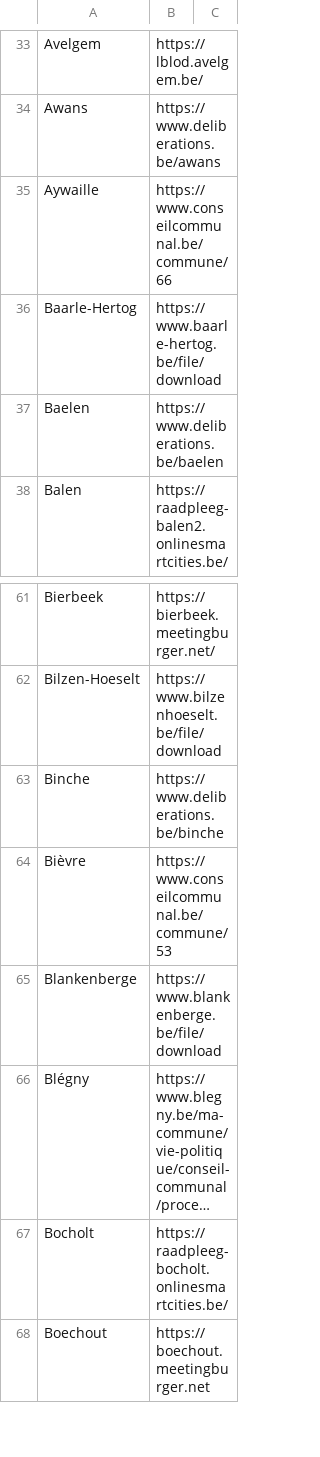
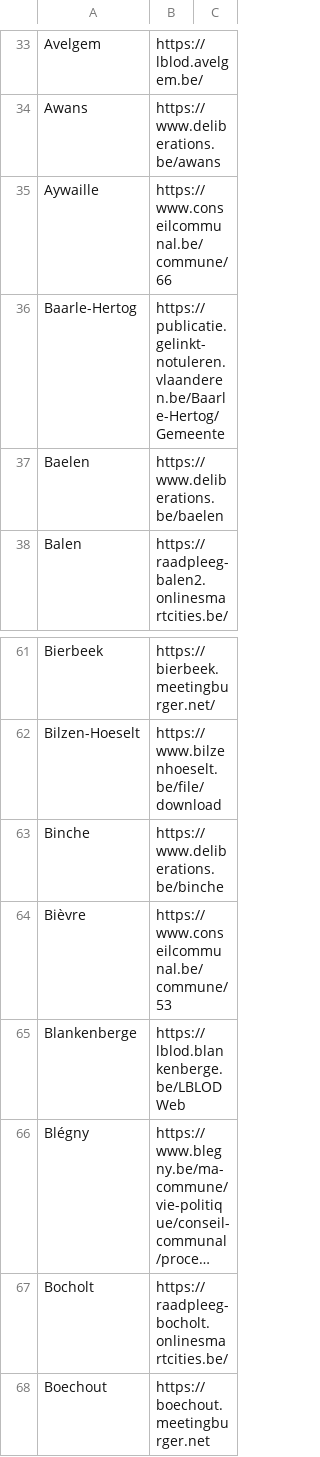
Before and after one commit to JohnCremboz/scraper-brugge, a CSV file: simba-source.csv, drawn as a sheet; only a part is shown, gaps mark what is left out; long unchanged cells end in …; the diff names each change by its address in the sheet, - before the commit and + after, or states it on an @@ line.

```diff
--- a/simba-source.csv
+++ b/simba-source.csv
-B36: https://www.baarle-hertog.be/file/download
+B36: https://publicatie.gelinkt-notuleren.vlaanderen.be/Baarle-Hertog/Gemeente
-B65: https://www.blankenberge.be/file/download
+B65: https://lblod.blankenberge.be/LBLODWeb
```
Also changed, not shown: 5 other files.
